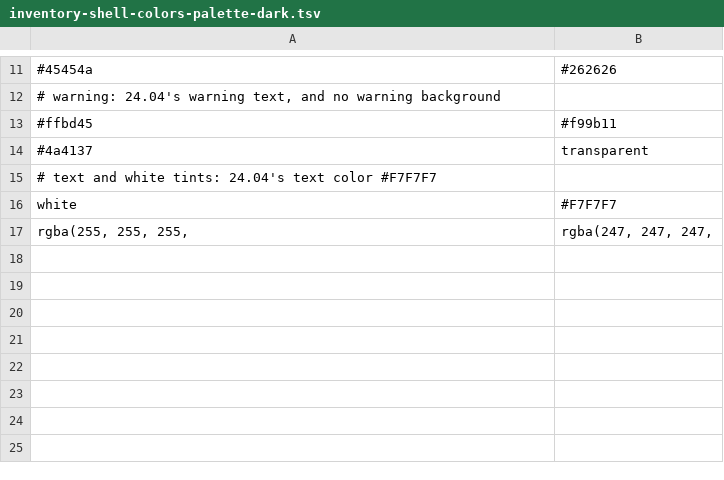
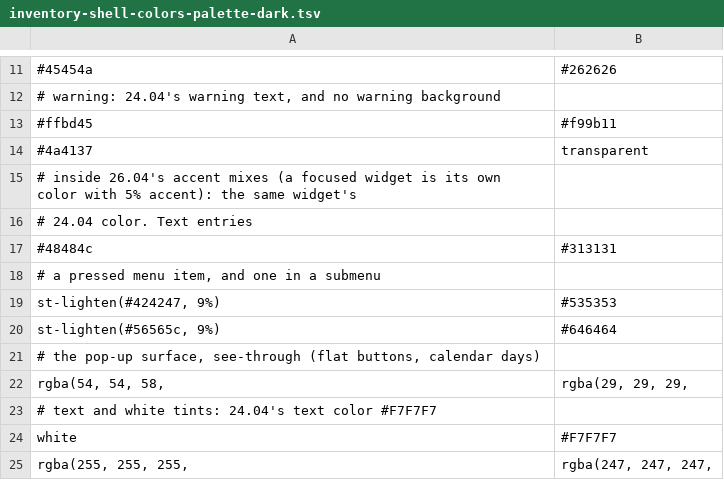
Before and after one commit to h8b2ckrx/dusk, a TSV file: docs/inventory-shell-colors-palette-dark.tsv, drawn as a sheet; only a part is shown, gaps mark what is left out; the diff names each change by its address in the sheet, - before the commit and + after, or states it on an @@ line.

Commit message:
fix: final review — banners, menu hover and press, off switches, lock-screen media buttons, leftover 26.04 colors
- Notification banners take 24.04's own colors (darker, with a border):
  --add brings back 24.04 rules 26.04 dropped, for elements it still draws.
- Menu items hovered or pressed get 24.04's colors: a 24.04 value keeps
  24.04's own !important (the inventory's 24.04 column carries the flag the
  mirror emits), and 24.04's selected/checked hover and press rules are back.
- Off switches show a track again: --images takes the colors 24.04 drew in
  its switch pictures (track, knob).
- The lock screen's notification rules are kept stock, so its media
  buttons keep their look.
- Colors inside 26.04's accent mixes use the same widget's 24.04 color.

Tests: rows and probed widgets follow Yaru 24.04's own cascade (menu items
also hovered and pressed), no unset row where 24.04 drew a picture, no
26.04-only color left, lock-screen notifications unchanged, switch tracks
on screen.

```diff
--- a/docs/inventory-shell-colors-palette-dark.tsv
+++ b/docs/inventory-shell-colors-palette-dark.tsv
+row 15: # inside 26.04's accent mixes (a focused widget is its own color with 5% accent): the same widget's
+row 16: # 24.04 color. Text entries
+row 17: #48484c | #313131
+row 18: # a pressed menu item, and one in a submenu
+row 19: st-lighten(#424247, 9%) | #535353
+row 20: st-lighten(#56565c, 9%) | #646464
+row 21: # the pop-up surface, see-through (flat buttons, calendar days)
+row 22: rgba(54, 54, 58, | rgba(29, 29, 29,
```
Also changed, not shown: docs/inventory-shell-colors-palette-light.tsv, 17 other files.
